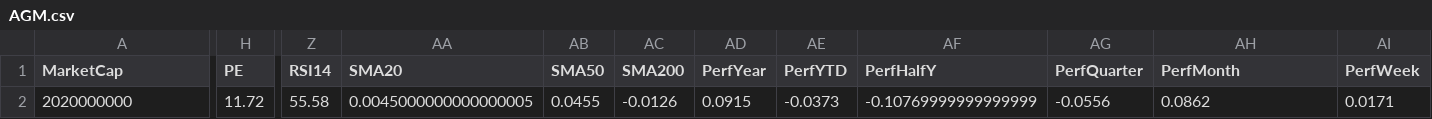
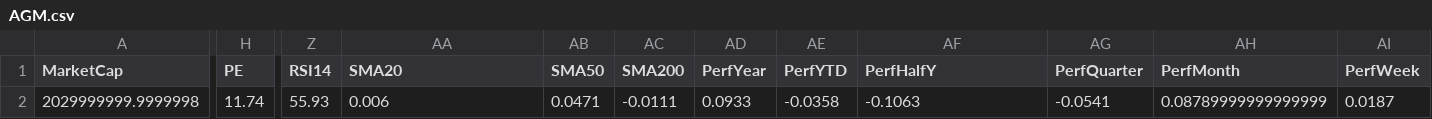
Before and after one commit to mihailnica10/findata, a CSV file: data/AGM.csv, drawn as a sheet; only a part is shown, gaps mark what is left out; the diff covers the shown part only; the diff names each change by its address in the sheet, - before the commit and + after, or states it on an @@ line.

Commit message:
Update financial data for AGM (CSV for new quarter)

```diff
--- a/data/AGM.csv
+++ b/data/AGM.csv
-A2 (MarketCap): 2020000000
+A2 (MarketCap): 2029999999.9999998
-H2 (PE): 11.72
+H2 (PE): 11.74
-Z2 (RSI14): 55.58
+Z2 (RSI14): 55.93
-AA2 (SMA20): 0.0045000000000000005
+AA2 (SMA20): 0.006
-AB2 (SMA50): 0.0455
+AB2 (SMA50): 0.0471
-AC2 (SMA200): -0.0126
+AC2 (SMA200): -0.0111
-AD2 (PerfYear): 0.0915
+AD2 (PerfYear): 0.0933
-AE2 (PerfYTD): -0.0373
+AE2 (PerfYTD): -0.0358
-AF2 (PerfHalfY): -0.10769999999999999
+AF2 (PerfHalfY): -0.1063
-AG2 (PerfQuarter): -0.0556
+AG2 (PerfQuarter): -0.0541
-AH2 (PerfMonth): 0.0862
+AH2 (PerfMonth): 0.08789999999999999
-AI2 (PerfWeek): 0.0171
+AI2 (PerfWeek): 0.0187
```
Also changed, not shown: 2 edited cells elsewhere in this file.
